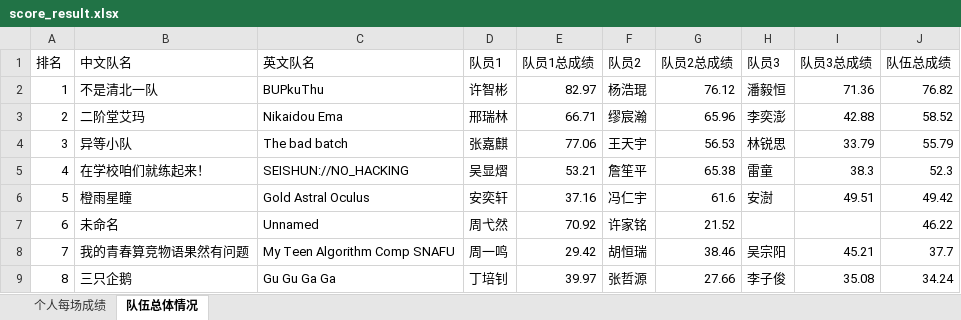
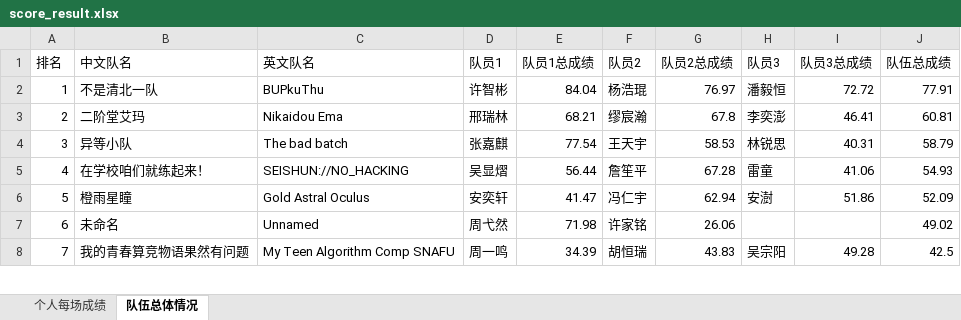
Before and after one commit to Orange-Ice28/BUPT_ICPC_rankings, an Excel workbook: data/score_result.xlsx, sheet 队伍总体情况, drawn as a sheet; only a part is shown; values as stored, in another font and other column widths than the file's, no borders; removed rows and columns are numbered as before the commit, all else as after; the diff covers the shown part only; the diff names each change by its address in the sheet, - before the commit and + after, or states it on an @@ line.

```diff
--- a/data/score_result.xlsx (sheet 队伍总体情况)
+++ b/data/score_result.xlsx (sheet 队伍总体情况)
-E2 (队员1总成绩): 82.97
+E2 (队员1总成绩): 84.04
-G2 (队员2总成绩): 76.12
+G2 (队员2总成绩): 76.97
-I2 (队员3总成绩): 71.36
+I2 (队员3总成绩): 72.72
-J2 (队伍总成绩): 76.82
+J2 (队伍总成绩): 77.91
-E3 (队员1总成绩): 66.71
+E3 (队员1总成绩): 68.21
-G3 (队员2总成绩): 65.96
+G3 (队员2总成绩): 67.8
-I3 (队员3总成绩): 42.88
+I3 (队员3总成绩): 46.41
-J3 (队伍总成绩): 58.52
+J3 (队伍总成绩): 60.81
-E4 (队员1总成绩): 77.06
+E4 (队员1总成绩): 77.54
-G4 (队员2总成绩): 56.53
+G4 (队员2总成绩): 58.53
-I4 (队员3总成绩): 33.79
+I4 (队员3总成绩): 40.31
-J4 (队伍总成绩): 55.79
+J4 (队伍总成绩): 58.79
-E5 (队员1总成绩): 53.21
+E5 (队员1总成绩): 56.44
-G5 (队员2总成绩): 65.38
+G5 (队员2总成绩): 67.28
-I5 (队员3总成绩): 38.3
+I5 (队员3总成绩): 41.06
-J5 (队伍总成绩): 52.3
+J5 (队伍总成绩): 54.93
-E6 (队员1总成绩): 37.16
+E6 (队员1总成绩): 41.47
-G6 (队员2总成绩): 61.6
+G6 (队员2总成绩): 62.94
-I6 (队员3总成绩): 49.51
+I6 (队员3总成绩): 51.86
-J6 (队伍总成绩): 49.42
+J6 (队伍总成绩): 52.09
-E7 (队员1总成绩): 70.92
+E7 (队员1总成绩): 71.98
-G7 (队员2总成绩): 21.52
+G7 (队员2总成绩): 26.06
-J7 (队伍总成绩): 46.22
+J7 (队伍总成绩): 49.02
-E8 (队员1总成绩): 29.42
+E8 (队员1总成绩): 34.39
-G8 (队员2总成绩): 38.46
+G8 (队员2总成绩): 43.83
-I8 (队员3总成绩): 45.21
+I8 (队员3总成绩): 49.28
-J8 (队伍总成绩): 37.7
+J8 (队伍总成绩): 42.5
-row 9: 8 | 三只企鹅 | Gu Gu Ga Ga | 丁培钊 | 39.97 | 张哲源 | 27.66 | 李子俊 | 35.08 | 34.24
```
Also changed, not shown: 2 added rows, 2 removed rows, 16 edited cells and row numbers in column A elsewhere in this sheet, sheet 个人每场成绩, data/baseline.xlsx, 12 other files.
